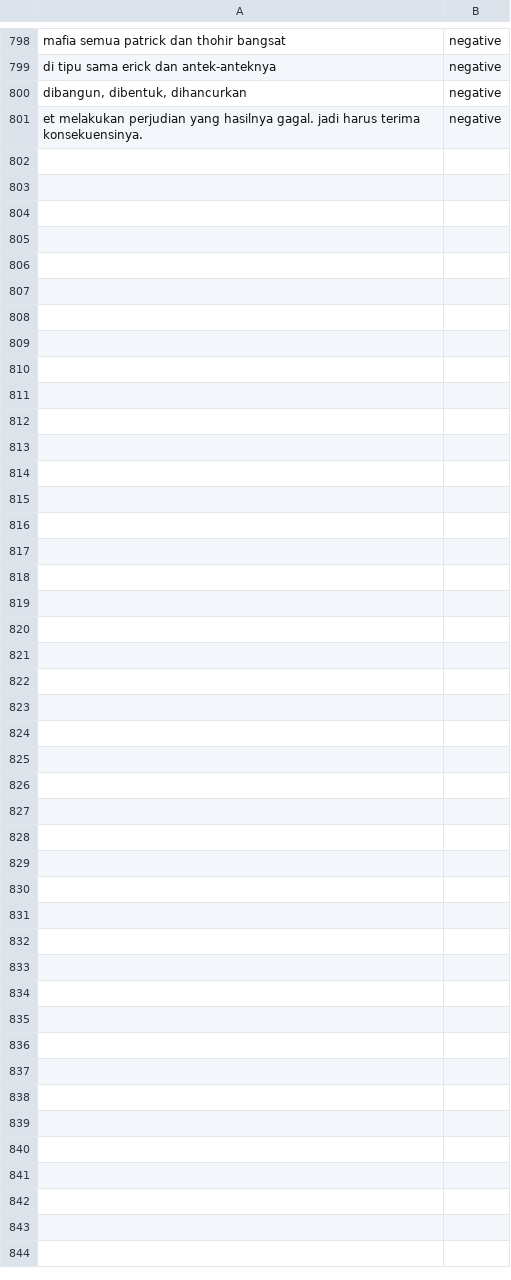
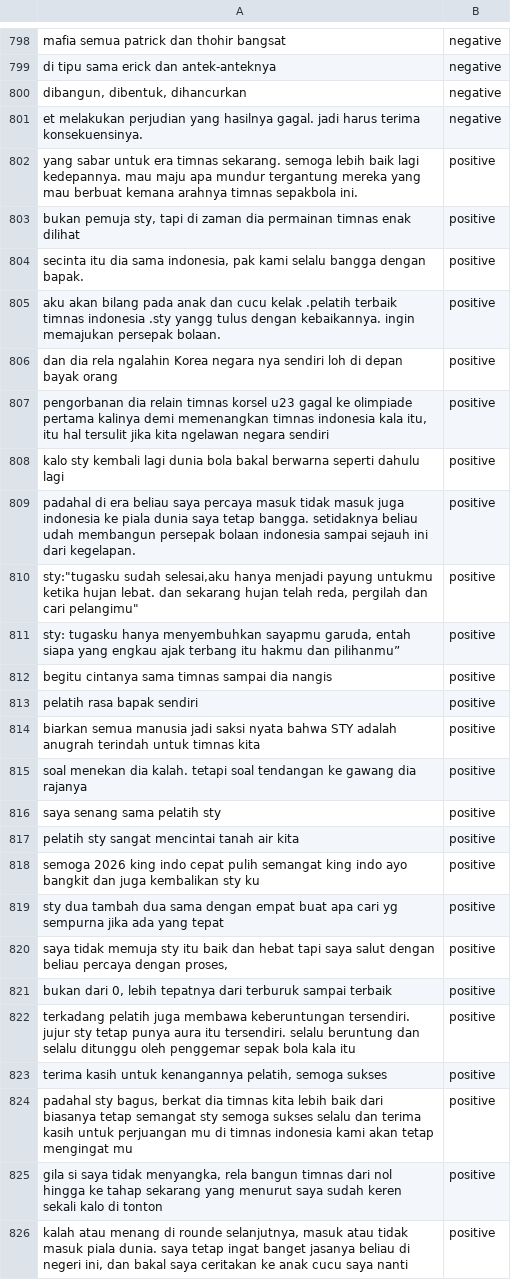
Before and after one commit to surya-b21/analisis_sentimen, a CSV file: dataset_used.csv, drawn as a sheet; only a part is shown, gaps mark what is left out; the diff names each change by its address in the sheet, - before the commit and + after, or states it on an @@ line.

```diff
--- a/dataset_used.csv
+++ b/dataset_used.csv
+row 802: yang sabar untuk era timnas sekarang. semoga lebih baik lagi kedepannya. mau maju apa mundur tergantung mereka yang mau berbuat kemana arahnya timnas sepakbola ini. | positive
+row 803: bukan pemuja sty, tapi di zaman dia permainan timnas enak dilihat | positive
+row 804: secinta itu dia sama indonesia, pak kami selalu bangga dengan bapak. | positive
+row 805: aku akan bilang pada anak dan cucu kelak .pelatih terbaik timnas indonesia .sty yangg tulus dengan kebaikannya. ingin memajukan persepak bolaan. | positive
+row 806: dan dia rela ngalahin Korea negara nya sendiri loh di depan bayak orang | positive
+row 807: pengorbanan dia relain timnas korsel u23 gagal ke olimpiade pertama kalinya demi memenangkan timnas indonesia kala itu, itu hal tersulit jika kita ngelawan negara sendiri | positive
+row 808: kalo sty kembali lagi dunia bola bakal berwarna seperti dahulu lagi | positive
+row 809: padahal di era beliau saya percaya masuk tidak masuk juga indonesia ke piala dunia saya tetap bangga. setidaknya beliau udah membangun persepak bolaan indonesia sampai sejauh ini dari kegelapan. | positive
+row 810: sty:"tugasku sudah selesai,aku hanya menjadi payung untukmu ketika hujan lebat. dan sekarang hujan telah reda, pergilah dan cari pelangimu" | positive
+row 811: sty: tugasku hanya menyembuhkan sayapmu garuda, entah siapa yang engkau ajak terbang itu hakmu dan pilihanmu” | positive
+row 812: begitu cintanya sama timnas sampai dia nangis | positive
+row 813: pelatih rasa bapak sendiri | positive
+row 814: biarkan semua manusia jadi saksi nyata bahwa STY adalah anugrah terindah untuk timnas kita | positive
+row 815: soal menekan dia kalah. tetapi soal tendangan ke gawang dia rajanya | positive
+row 816: saya senang sama pelatih sty | positive
+row 817: pelatih sty sangat mencintai tanah air kita | positive
+row 818: semoga 2026 king indo cepat pulih semangat king indo ayo bangkit dan juga kembalikan sty ku | positive
+row 819: sty dua tambah dua sama dengan empat buat apa cari yg sempurna jika ada yang tepat | positive
+row 820: saya tidak memuja sty itu baik dan hebat tapi saya salut dengan beliau percaya dengan proses, | positive
+row 821: bukan dari 0, lebih tepatnya dari terburuk sampai terbaik | positive
+row 822: terkadang pelatih juga membawa keberuntungan tersendiri. jujur sty tetap punya aura itu tersendiri. selalu beruntung dan selalu ditunggu oleh penggemar sepak bola kala itu | positive
+row 823: terima kasih untuk kenangannya pelatih, semoga sukses | positive
+row 824: padahal sty bagus, berkat dia timnas kita lebih baik dari biasanya tetap semangat sty semoga sukses selalu dan terima kasih untuk perjuangan mu di timnas indonesia kami akan tetap mengingat mu | positive
+row 825: gila si saya tidak menyangka, rela bangun timnas dari nol hingga ke tahap sekarang yang menurut saya sudah keren sekali kalo di tonton | positive
+row 826: kalah atau menang di rounde selanjutnya, masuk atau tidak masuk piala dunia. saya tetap ingat banget jasanya beliau di negeri ini, dan bakal saya ceritakan ke anak cucu saya nanti | positive
```
Also changed, not shown: dataset_ori.csv, 2 other files.
